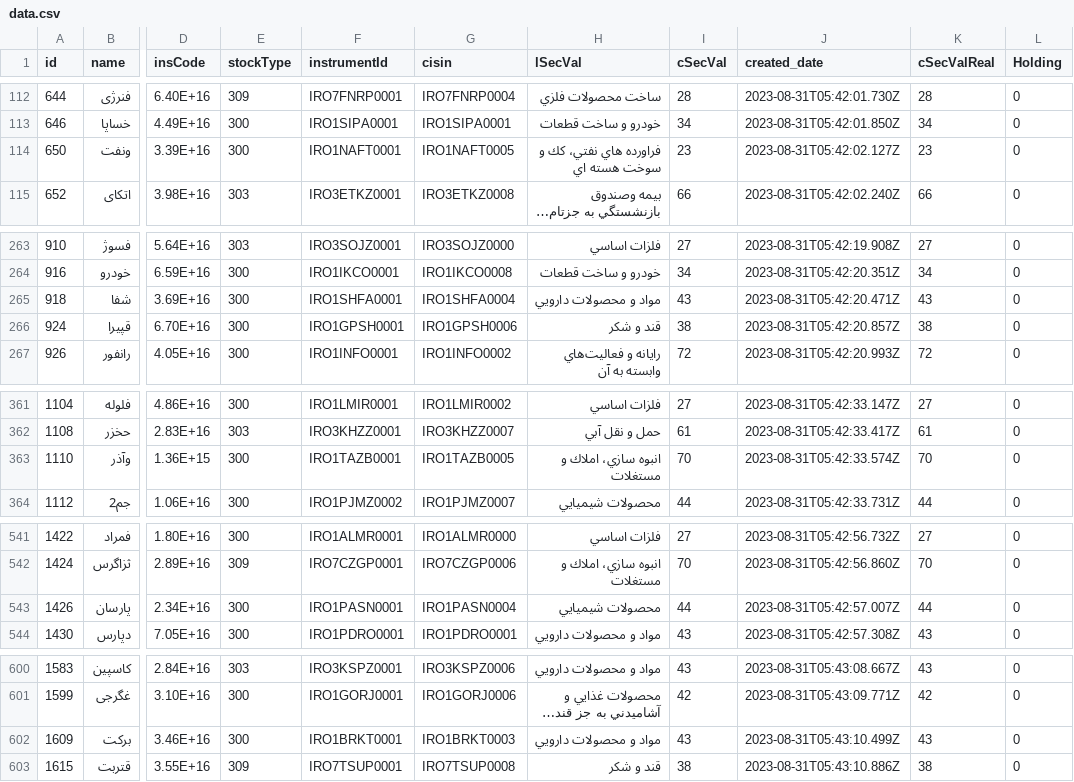
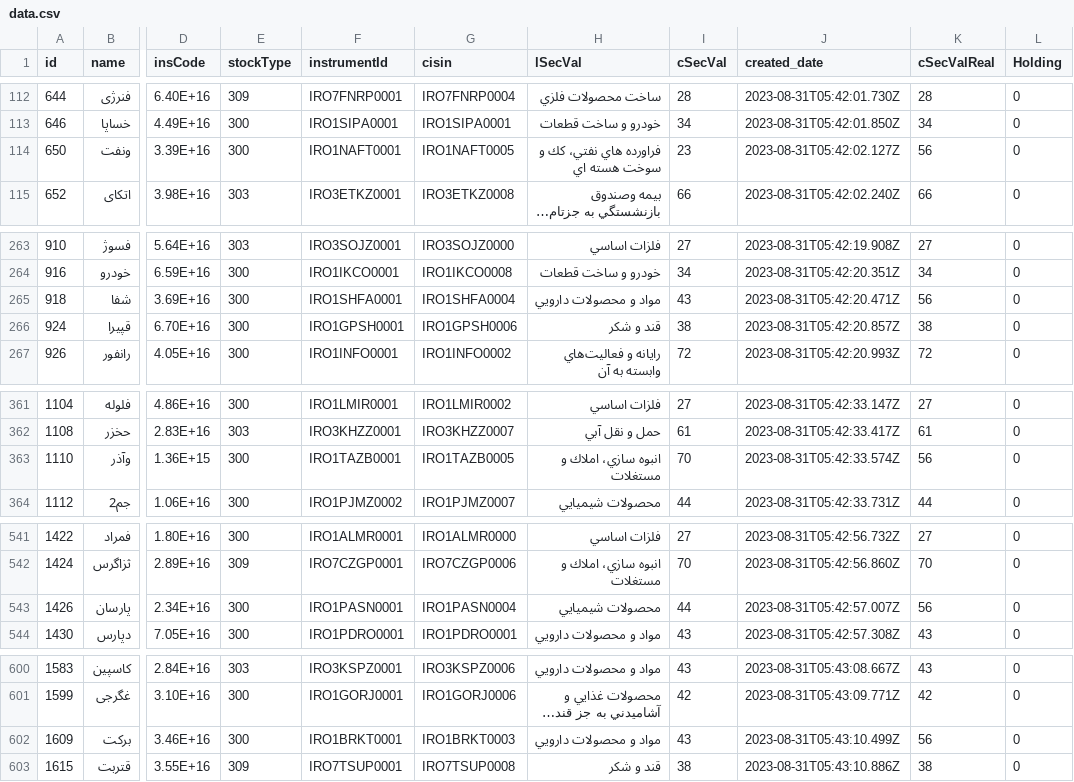
Before and after one commit to Cuttlas90/streamlit-dashboard, a CSV file: data.csv, drawn as a sheet; only a part is shown, gaps mark what is left out; long unchanged cells end in …; the diff covers the shown part only; the diff names each change by its address in the sheet, - before the commit and + after, or states it on an @@ line.

```diff
--- a/data.csv
+++ b/data.csv
-K114 (cSecValReal): 23
+K114 (cSecValReal): 56
-K265 (cSecValReal): 43
+K265 (cSecValReal): 56
-K363 (cSecValReal): 70
+K363 (cSecValReal): 56
-K543 (cSecValReal): 44
+K543 (cSecValReal): 56
-K602 (cSecValReal): 43
+K602 (cSecValReal): 56
```
Also changed, not shown: 20 edited cells elsewhere in this file, 5 other files.
